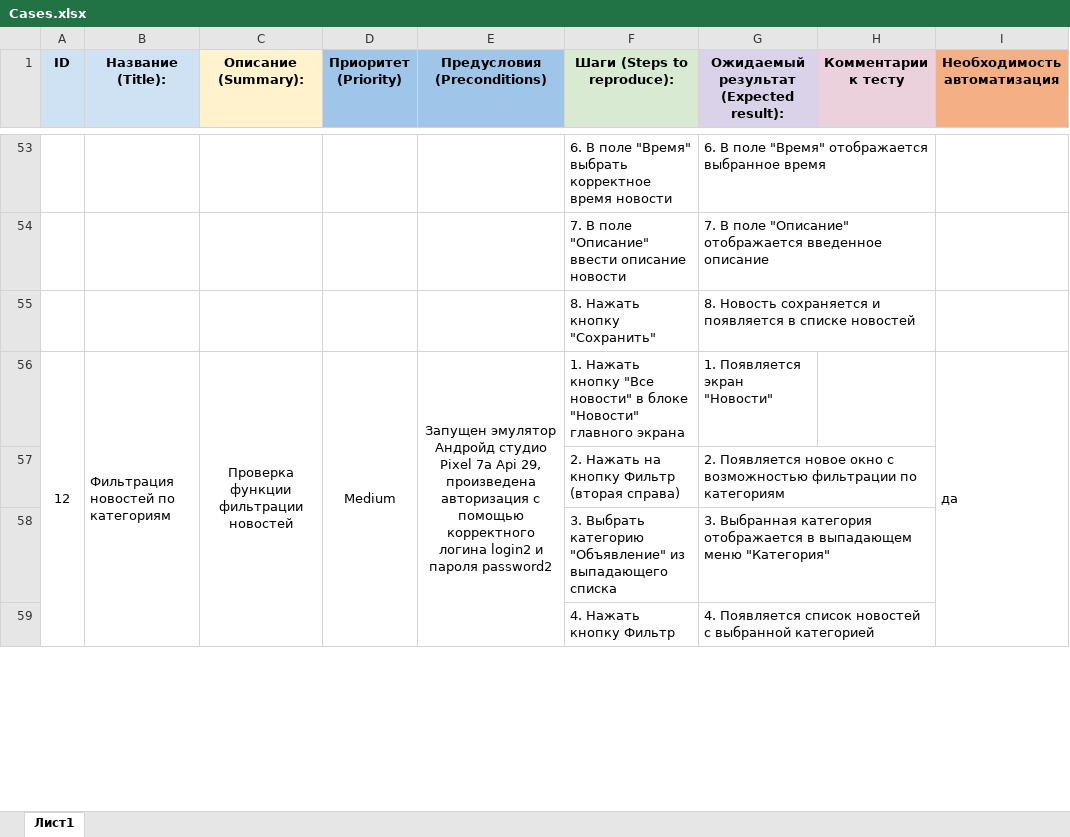
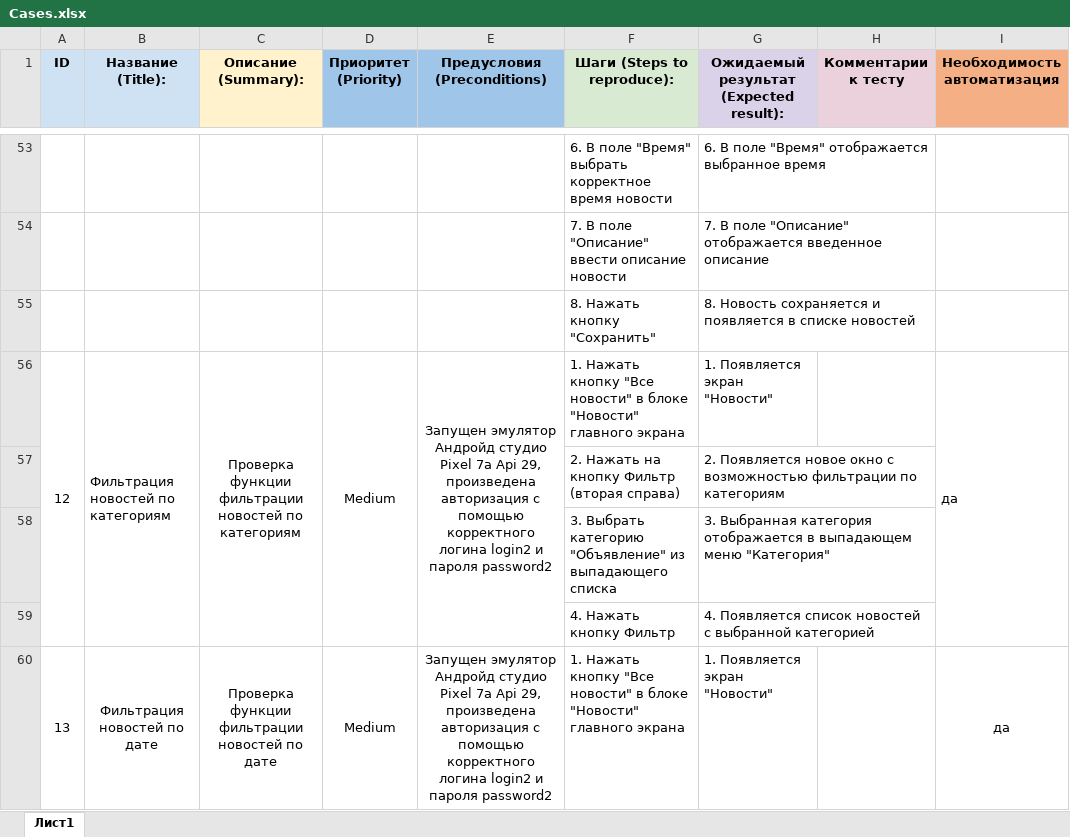
Before and after one commit to ArtVitaliy/Qamid-diplom, an Excel workbook: Cases.xlsx, sheet Лист1, drawn as a sheet; only a part is shown, gaps mark what is left out; values as stored, in another font and other column widths than the file's, no borders; the diff covers the shown part only; the diff names each change by its address in the sheet, - before the commit and + after, or states it on an @@ line.

Commit message:
Added cases

```diff
--- a/Cases.xlsx (sheet Лист1)
+++ b/Cases.xlsx (sheet Лист1)
-C56 (Описание (Summary):): Проверка функции фильтрации новостей
+C56 (Описание (Summary):): Проверка функции фильтрации новостей по категориям
+row 60: 13 | Фильтрация новостей по дате | Проверка функции фильтрации новостей по дате | Medium | Запущен эмулятор Андройд студио Pixel 7а Api 29, произведена авторизация с помощью корректного логина login2 и пароля password2 | 1. Нажать кнопку "Все новости" в блоке "Новости" главного экрана | 1. Появляется экран "Новости" |  | да
```
Also changed, not shown: 65 added rows, 8 removed rows and row numbers in column A elsewhere in this sheet, Check.xlsx, 1 other file.
